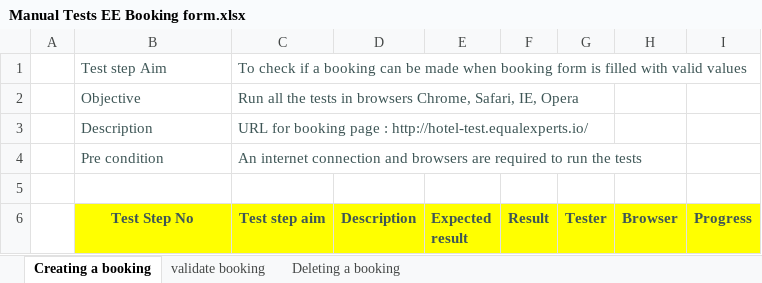
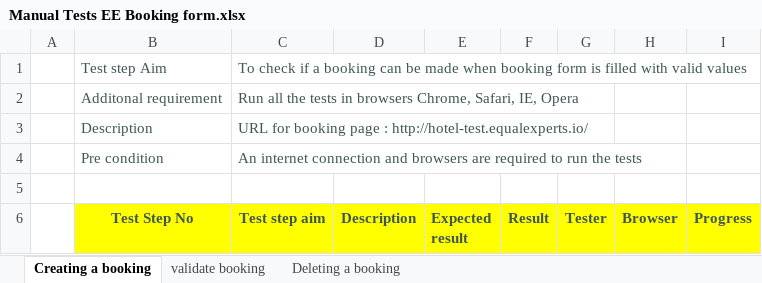
Before and after one commit to ravideepch/automation-test-ee, an Excel workbook: Manul Test Steps/Manual Tests EE Booking form.xlsx, sheet Creating a booking, drawn as a sheet; only a part is shown; values as stored, in another font and other column widths than the file's, no borders; the diff names each change by its address in the sheet, - before the commit and + after, or states it on an @@ line.

Commit message:
Updated requiremens in manula tests spreadsheet

```diff
--- a/Manul Test Steps/Manual Tests EE Booking form.xlsx (sheet Creating a booking)
+++ b/Manul Test Steps/Manual Tests EE Booking form.xlsx (sheet Creating a booking)
-B2 (Test Step No): Objective
+B2 (Test Step No): Additonal requirement
```
Also changed, not shown: sheet Deleting a booking, sheet validate booking.
